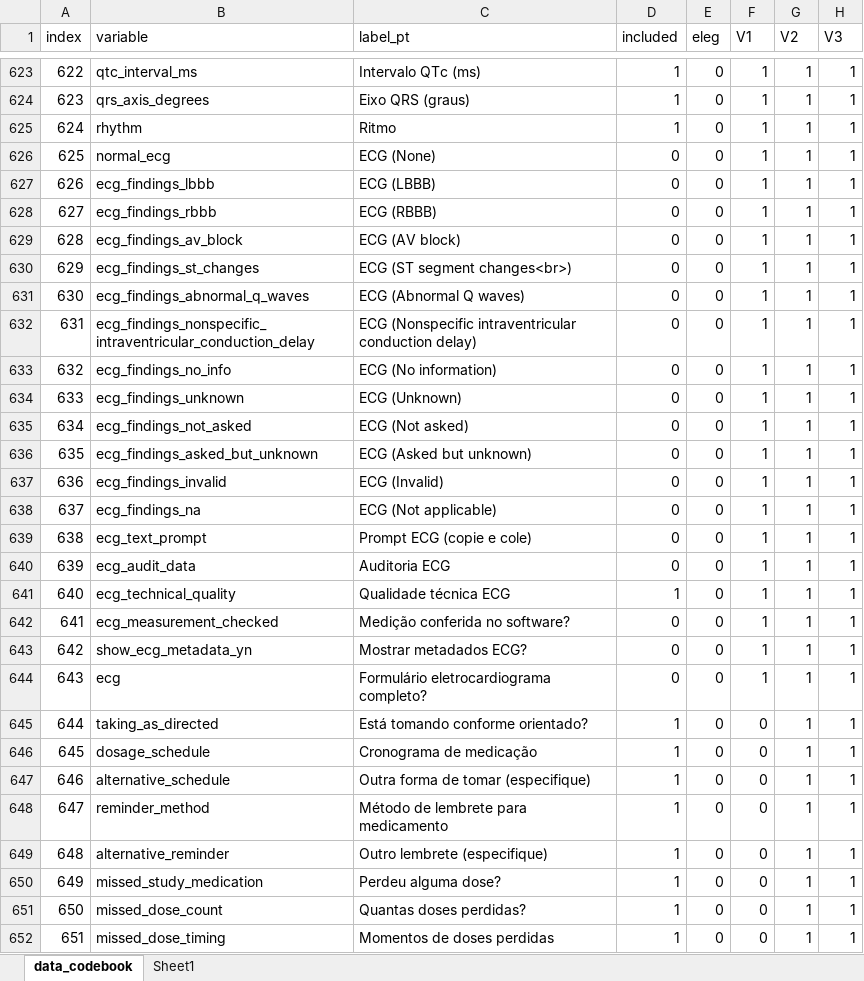
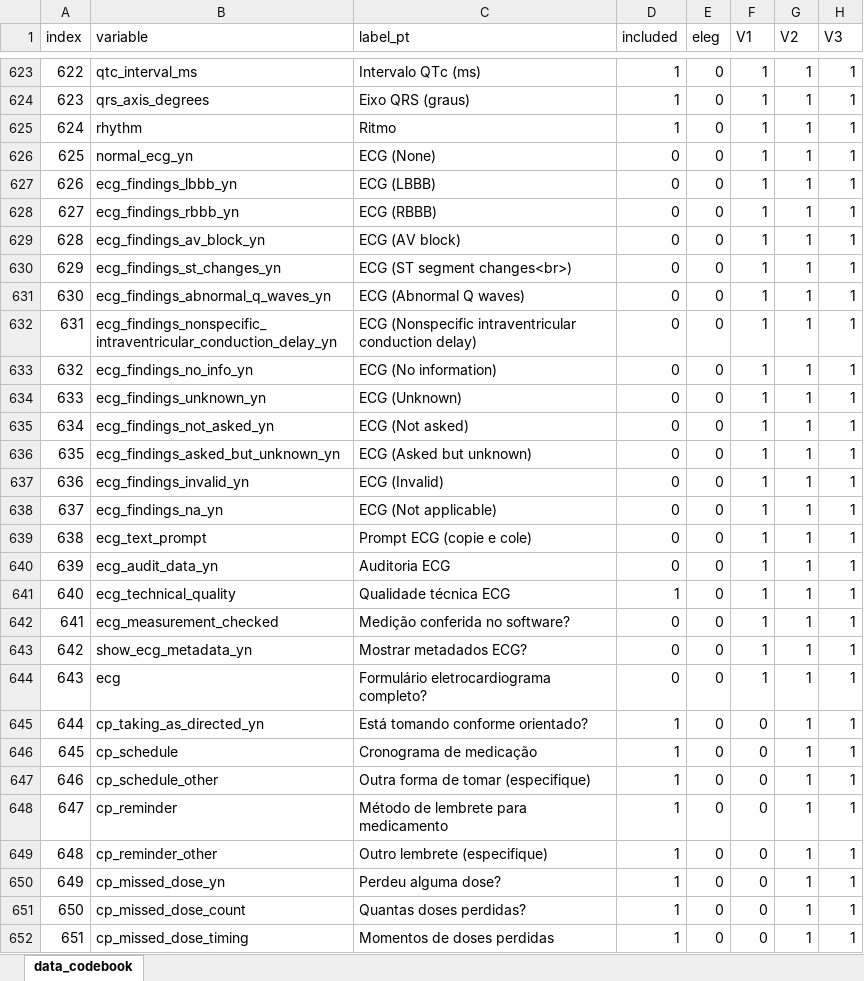
Before and after one commit to gsplmoura/DVEP, an Excel workbook: data_codebook.xlsx, sheet data_codebook, drawn as a sheet; only a part is shown, gaps mark what is left out; values as stored, in another font and other column widths than the file's, no borders; conditional formats and table styles not drawn; the diff covers the shown part only; the diff names each change by its address in the sheet, - before the commit and + after, or states it on an @@ line.

```diff
--- a/data_codebook.xlsx (sheet data_codebook)
+++ b/data_codebook.xlsx (sheet data_codebook)
-sheet tab: Sheet1
-B626 (variable): normal_ecg
+B626 (variable): normal_ecg_yn
-B627 (variable): ecg_findings_lbbb
+B627 (variable): ecg_findings_lbbb_yn
-B628 (variable): ecg_findings_rbbb
+B628 (variable): ecg_findings_rbbb_yn
-B629 (variable): ecg_findings_av_block
+B629 (variable): ecg_findings_av_block_yn
-B630 (variable): ecg_findings_st_changes
+B630 (variable): ecg_findings_st_changes_yn
-B631 (variable): ecg_findings_abnormal_q_waves
+B631 (variable): ecg_findings_abnormal_q_waves_yn
-B632 (variable): ecg_findings_nonspecific_intraventricular_conduction_delay
+B632 (variable): ecg_findings_nonspecific_intraventricular_conduction_delay_yn
-B633 (variable): ecg_findings_no_info
+B633 (variable): ecg_findings_no_info_yn
-B634 (variable): ecg_findings_unknown
+B634 (variable): ecg_findings_unknown_yn
-B635 (variable): ecg_findings_not_asked
+B635 (variable): ecg_findings_not_asked_yn
-B636 (variable): ecg_findings_asked_but_unknown
+B636 (variable): ecg_findings_asked_but_unknown_yn
-B637 (variable): ecg_findings_invalid
+B637 (variable): ecg_findings_invalid_yn
-B638 (variable): ecg_findings_na
+B638 (variable): ecg_findings_na_yn
-B640 (variable): ecg_audit_data
+B640 (variable): ecg_audit_data_yn
-B645 (variable): taking_as_directed
+B645 (variable): cp_taking_as_directed_yn
-B646 (variable): dosage_schedule
+B646 (variable): cp_schedule
-B647 (variable): alternative_schedule
+B647 (variable): cp_schedule_other
-B648 (variable): reminder_method
+B648 (variable): cp_reminder
-B649 (variable): alternative_reminder
+B649 (variable): cp_reminder_other
-B650 (variable): missed_study_medication
+B650 (variable): cp_missed_dose_yn
-B651 (variable): missed_dose_count
+B651 (variable): cp_missed_dose_count
-B652 (variable): missed_dose_timing
+B652 (variable): cp_missed_dose_timing
```
Also changed, not shown: 151 edited cells elsewhere in this sheet, 6 other files.
